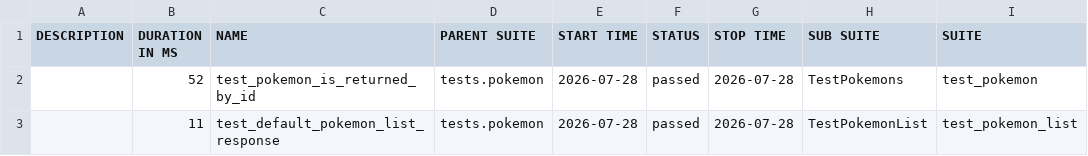
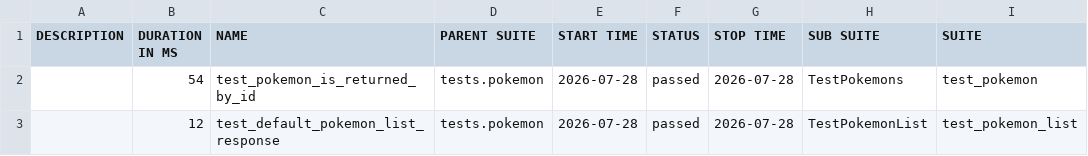
Before and after one commit to mahveenya/qa-pokemon-api-backend, a CSV file: data/suites.csv, drawn as a sheet; only a part is shown; the diff names each change by its address in the sheet, - before the commit and + after, or states it on an @@ line.

```diff
--- a/data/suites.csv
+++ b/data/suites.csv
-B2 (DURATION IN MS): 52
+B2 (DURATION IN MS): 54
-B3 (DURATION IN MS): 11
+B3 (DURATION IN MS): 12
```
Also changed, not shown: 18 other files.
